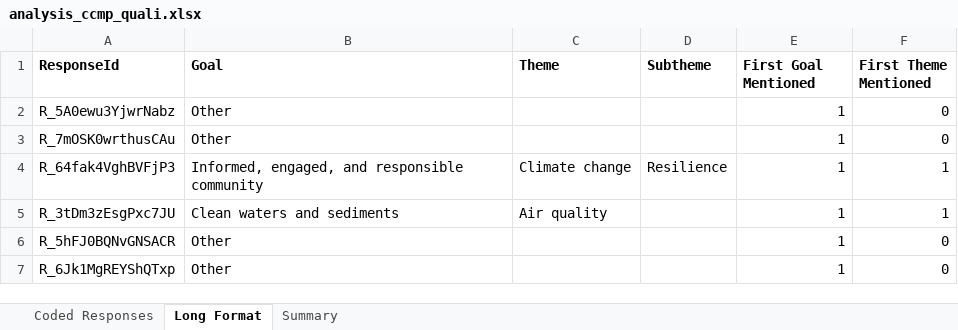
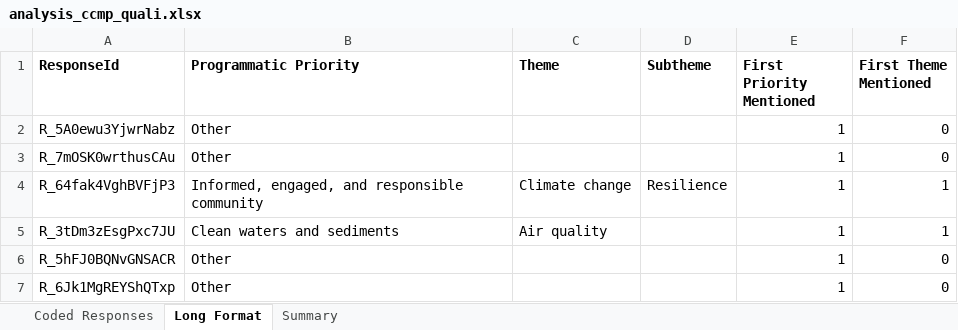
Before and after one commit to tbep-tech/baywide-satisfaction-survey, an Excel workbook: analysis_ccmp_quali.xlsx, sheet Long Format, drawn as a sheet; only a part is shown; values as stored, in another font and other column widths than the file's, no borders; the diff names each change by its address in the sheet, - before the commit and + after, or states it on an @@ line.

```diff
--- a/analysis_ccmp_quali.xlsx (sheet Long Format)
+++ b/analysis_ccmp_quali.xlsx (sheet Long Format)
-B1: Goal
+B1: Programmatic Priority
-E1: First Goal Mentioned
+E1: First Priority Mentioned
```
Also changed, not shown: sheet Summary, sheet Coded Responses.
